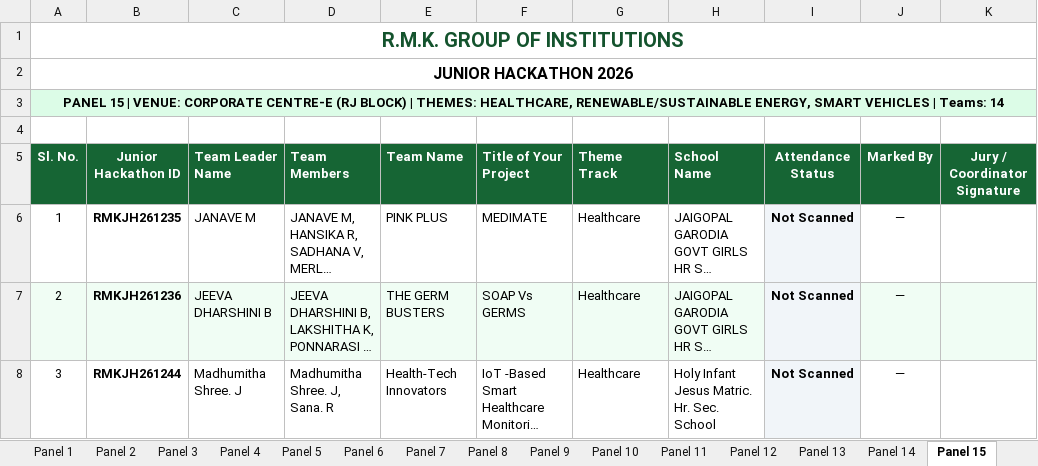
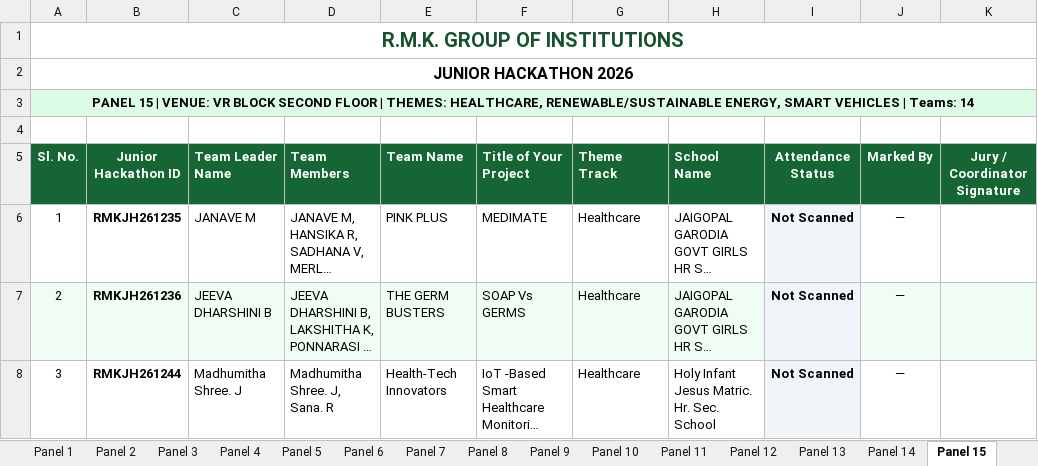
Before and after one commit to krish-mehta-01/rmk-jr-hackathon-2026, an Excel workbook: RMK_Junior_Hackathon_2026_Venue_Wise_Teams.xlsx, sheet Panel 15, drawn as a sheet; only a part is shown; long unchanged cells end in …; values as stored, in another font and other column widths than the file's, no borders; charts and pictures not drawn; the diff names each change by its address in the sheet, - before the commit and + after, or states it on an @@ line.

```diff
--- a/RMK_Junior_Hackathon_2026_Venue_Wise_Teams.xlsx (sheet Panel 15)
+++ b/RMK_Junior_Hackathon_2026_Venue_Wise_Teams.xlsx (sheet Panel 15)
-A3 (Sl. No.): …| VENUE: CORPORATE CENTRE-E (RJ BLOCK) | THEMES:…
+A3 (Sl. No.): …| VENUE: VR BLOCK SECOND FLOOR | THEMES:…
```
Also changed, not shown: sheet Summary, sheet Panel 5, sheet Panel 11, sheet Panel 10, sheet Panel 12, RMK_Junior_Hackathon_2026_Presence_Roster.xlsx, public/exports/RMK_Junior_Hackathon_2026_Presence_Roster.xlsx, 8 other files.
